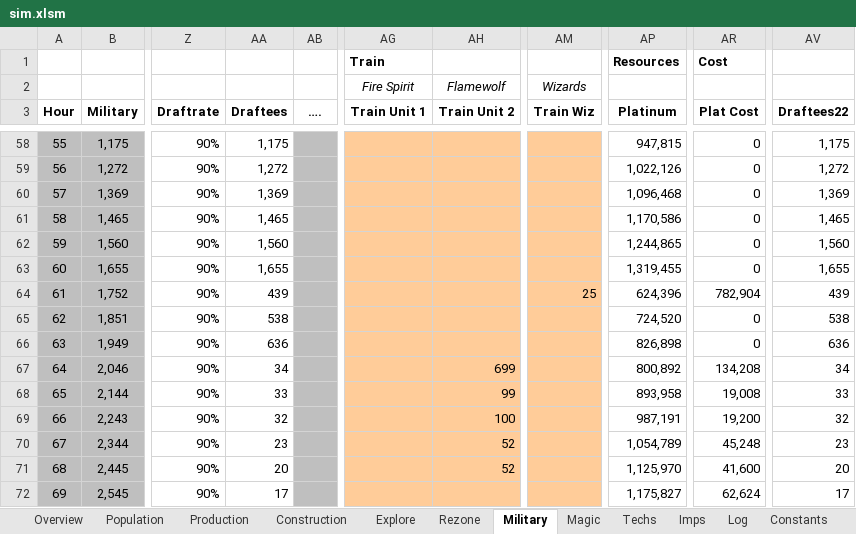
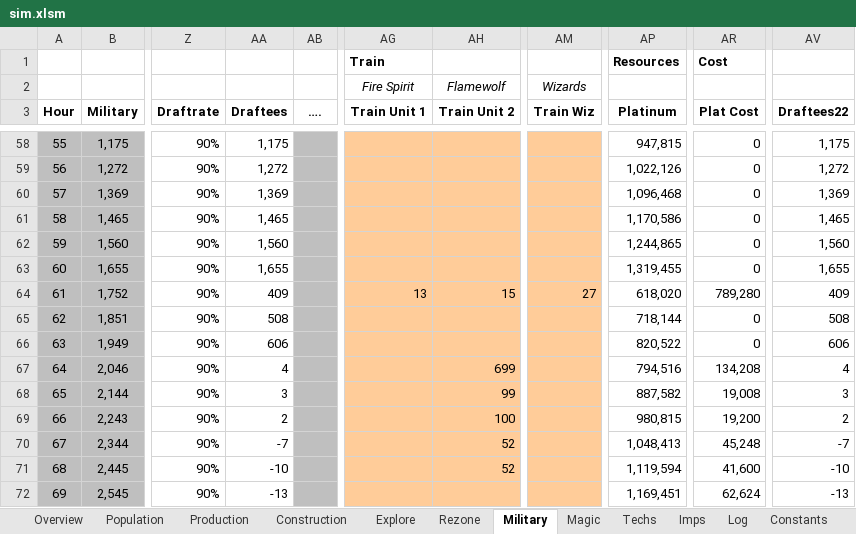
Before and after one commit to rxx/od_sim, an Excel workbook: data/sim.xlsm, sheet Military, drawn as a sheet; only a part is shown, gaps mark what is left out; values as stored, in another font and other column widths than the file's, no borders; conditional formats and table styles not drawn; the diff covers the shown part only; the diff names each change by its address in the sheet, - before the commit and + after, or states it on an @@ line.

Commit message:
train units

```diff
--- a/data/sim.xlsm (sheet Military)
+++ b/data/sim.xlsm (sheet Military)
-AA64 (Draftees): 439
+AA64 (Draftees): 409
-AG64 (Train Unit 1): (empty)
+AG64 (Train Unit 1): 13
-AH64 (Train Unit 2): (empty)
+AH64 (Train Unit 2): 15
-AM64 (Train Wiz): 25
+AM64 (Train Wiz): 27
-AP64 (Platinum): 624,396
+AP64 (Platinum): 618,020
-AR64 (Plat Cost): 782,904
+AR64 (Plat Cost): 789,280
-AV64 (Draftees22): 439
+AV64 (Draftees22): 409
-AA65 (Draftees): 538
+AA65 (Draftees): 508
-AP65 (Platinum): 724,520
+AP65 (Platinum): 718,144
-AV65 (Draftees22): 538
+AV65 (Draftees22): 508
-AA66 (Draftees): 636
+AA66 (Draftees): 606
-AP66 (Platinum): 826,898
+AP66 (Platinum): 820,522
-AV66 (Draftees22): 636
+AV66 (Draftees22): 606
-AA67 (Draftees): 34
+AA67 (Draftees): 4
-AP67 (Platinum): 800,892
+AP67 (Platinum): 794,516
-AV67 (Draftees22): 34
+AV67 (Draftees22): 4
-AA68 (Draftees): 33
+AA68 (Draftees): 3
-AP68 (Platinum): 893,958
+AP68 (Platinum): 887,582
-AV68 (Draftees22): 33
+AV68 (Draftees22): 3
-AA69 (Draftees): 32
+AA69 (Draftees): 2
-AP69 (Platinum): 987,191
+AP69 (Platinum): 980,815
-AV69 (Draftees22): 32
+AV69 (Draftees22): 2
-AA70 (Draftees): 23
+AA70 (Draftees): -7
-AP70 (Platinum): 1,054,789
+AP70 (Platinum): 1,048,413
-AV70 (Draftees22): 23
+AV70 (Draftees22): -7
-AA71 (Draftees): 20
+AA71 (Draftees): -10
-AP71 (Platinum): 1,125,970
+AP71 (Platinum): 1,119,594
-AV71 (Draftees22): 20
+AV71 (Draftees22): -10
-AA72 (Draftees): 17
+AA72 (Draftees): -13
-AP72 (Platinum): 1,175,827
+AP72 (Platinum): 1,169,451
-AV72 (Draftees22): 17
+AV72 (Draftees22): -13
```
Also changed, not shown: 687 edited cells elsewhere in this sheet, sheet Population, sheet Explore, sheet Production, sheet Imps, sheet Rezone, sheet Construction, 1 more sheet, 1 other file.
